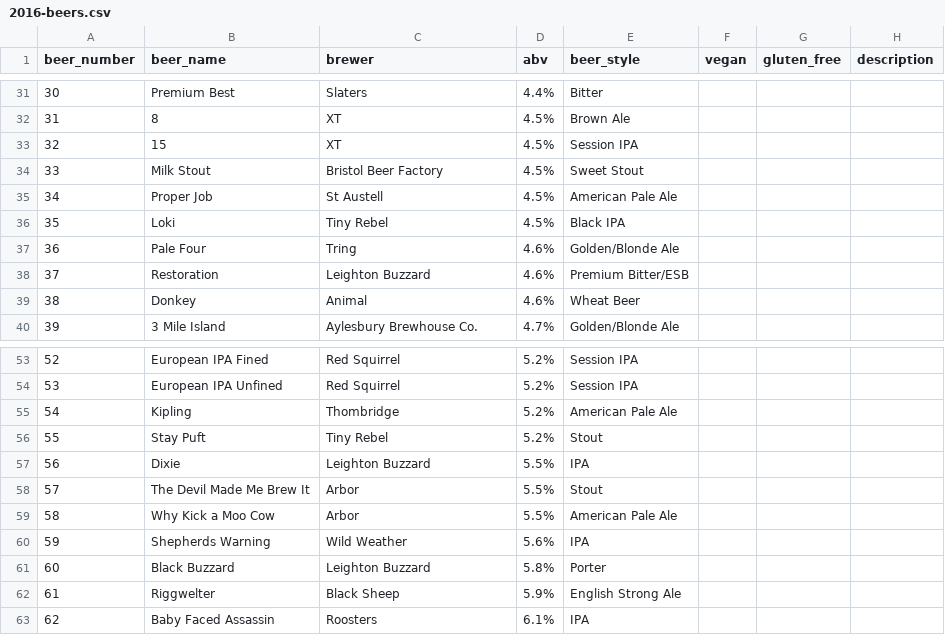
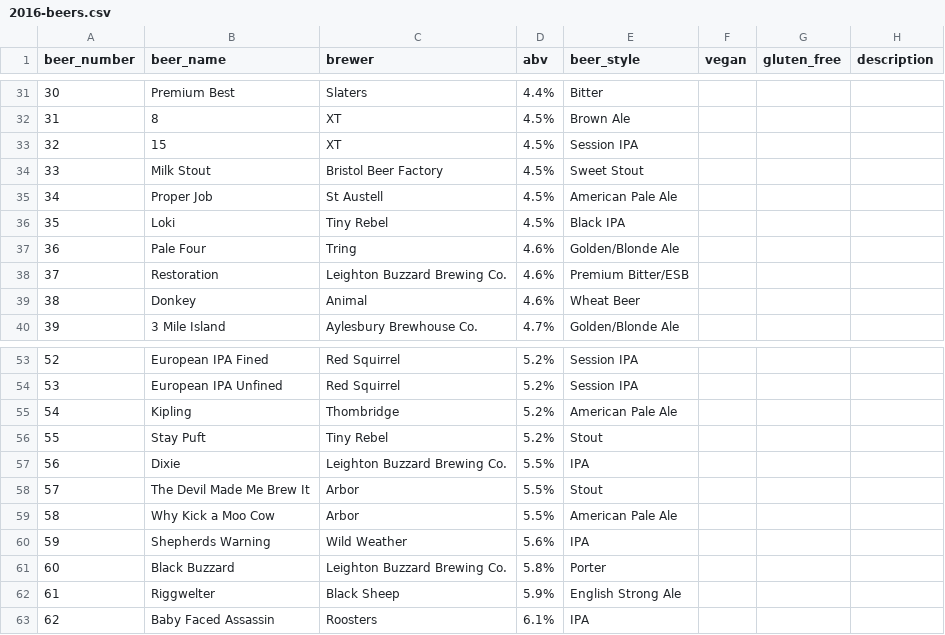
Before and after one commit to guyfawcus/beer-fest.js, a CSV file: public/downloads/2016-beers.csv, drawn as a sheet; only a part is shown, gaps mark what is left out.

Commit message:
expand 'Leighton Buzzard'
to 'Leighton Buzzard Brewing Co.'

```diff
--- a/public/downloads/2016-beers.csv
+++ b/public/downloads/2016-beers.csv
@@ -37,3 +37,3 @@
 36,"Pale Four","Tring",4.6%,"Golden/Blonde Ale",,,
-37,"Restoration","Leighton Buzzard",4.6%,"Premium Bitter/ESB",,,
+37,"Restoration","Leighton Buzzard Brewing Co.",4.6%,"Premium Bitter/ESB",,,
 38,"Donkey","Animal",4.6%,"Wheat Beer",,,
@@ -56,3 +56,3 @@
 55,"Stay Puft","Tiny Rebel",5.2%,"Stout",,,
-56,"Dixie","Leighton Buzzard",5.5%,"IPA",,,
+56,"Dixie","Leighton Buzzard Brewing Co.",5.5%,"IPA",,,
 57,"The Devil Made Me Brew It","Arbor",5.5%,"Stout",,,
@@ -60,3 +60,3 @@
 59,"Shepherds Warning","Wild Weather",5.6%,"IPA",,,
-60,"Black Buzzard","Leighton Buzzard",5.8%,"Porter",,,
+60,"Black Buzzard","Leighton Buzzard Brewing Co.",5.8%,"Porter",,,
 61,"Riggwelter","Black Sheep",5.9%,"English Strong Ale",,,
```
Also changed, not shown: public/downloads/2017-beers.csv, public/downloads/2018-beers.csv, 1 other file.
